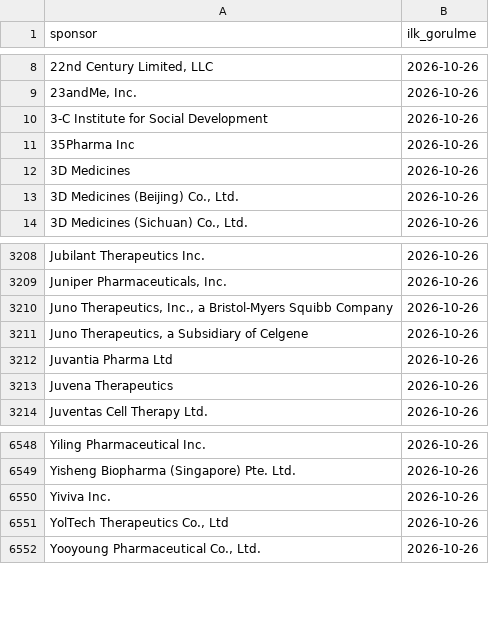
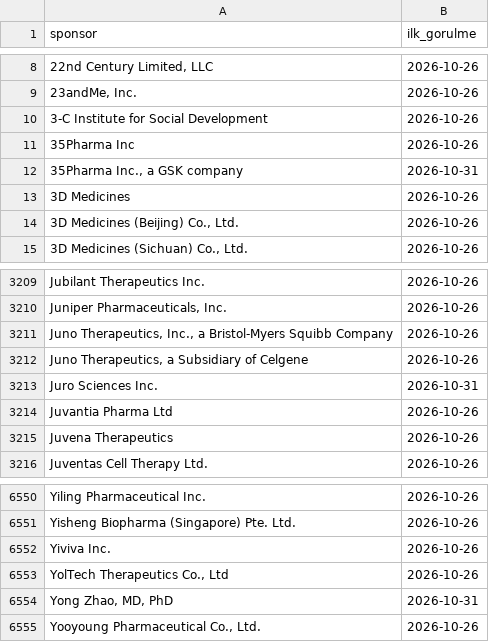
Before and after one commit to senoldak/rasathane, a CSV file: biOF/rasathane/veri/eslesmeyen_sponsorlar.csv, drawn as a sheet; only a part is shown, gaps mark what is left out; the diff names each change by its address in the sheet, - before the commit and + after, or states it on an @@ line.

Commit message:
biOF: rasathane durumu güncellendi (sabah) [skip ci]

```diff
--- a/biOF/rasathane/veri/eslesmeyen_sponsorlar.csv
+++ b/biOF/rasathane/veri/eslesmeyen_sponsorlar.csv
+row 12: 35Pharma Inc., a GSK company | 2026-10-31
+row 3213: Juro Sciences Inc. | 2026-10-31
+row 6554: Yong Zhao, MD, PhD | 2026-10-31
```
Also changed, not shown: biOF/rasathane/veri/gonderilen_kartlar.csv, 2 other files.
